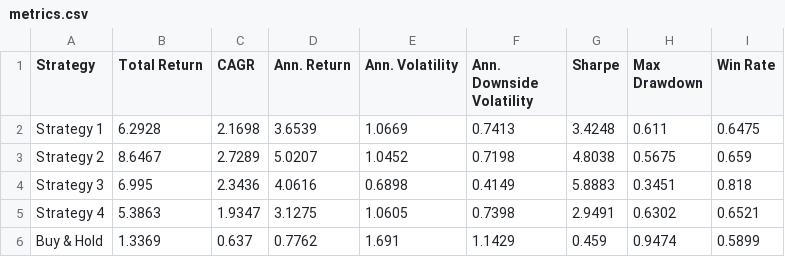
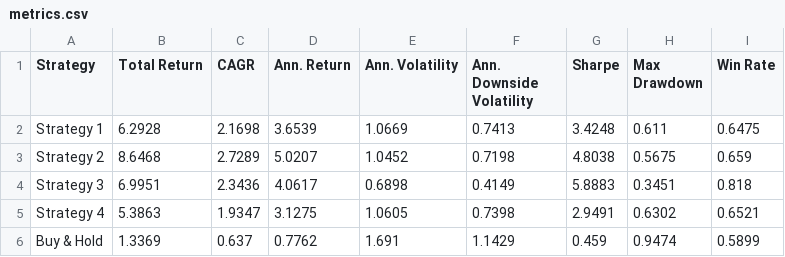
Before and after one commit to dof-studio/SPYDL1D, a CSV file: metrics.csv, drawn as a sheet.

```diff
--- a/metrics.csv
+++ b/metrics.csv
@@ -2,4 +2,4 @@ Strategy,Total Return,CAGR,Ann. Return,Ann. Volatility,Ann. Downside Volati
 Strategy 1,6.2928,2.1698,3.6539,1.0669,0.7413,3.4248,0.611,0.6475
-Strategy 2,8.6467,2.7289,5.0207,1.0452,0.7198,4.8038,0.5675,0.659
-Strategy 3,6.995,2.3436,4.0616,0.6898,0.4149,5.8883,0.3451,0.818
+Strategy 2,8.6468,2.7289,5.0207,1.0452,0.7198,4.8038,0.5675,0.659
+Strategy 3,6.9951,2.3436,4.0617,0.6898,0.4149,5.8883,0.3451,0.818
 Strategy 4,5.3863,1.9347,3.1275,1.0605,0.7398,2.9491,0.6302,0.6521
```
Also changed, not shown: 1 other file.
